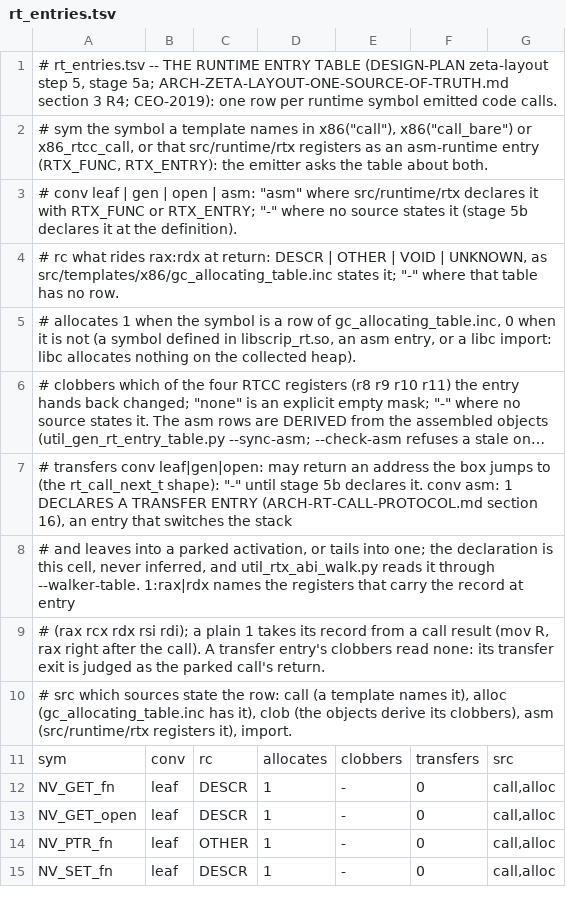
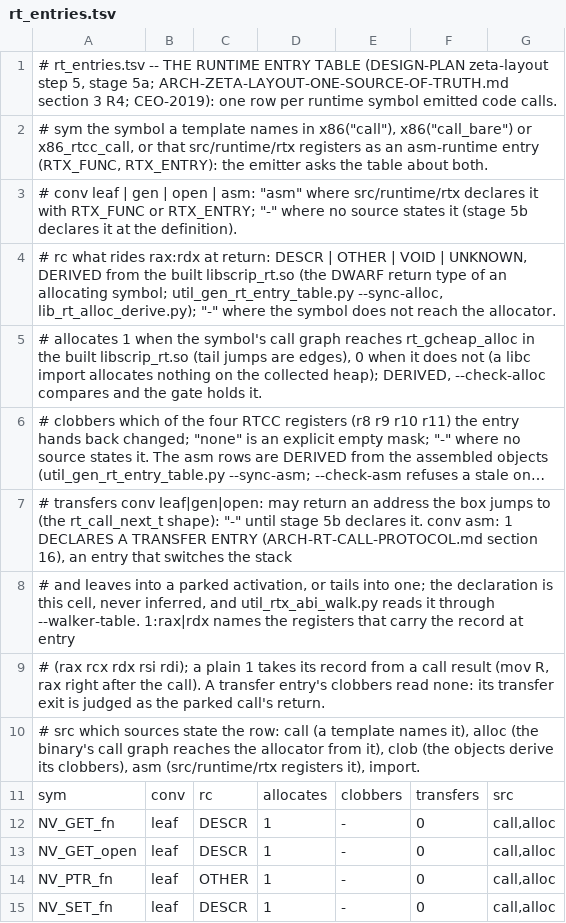
Before and after one commit to snobol4ever/harness, a TSV file: scripts/rt_entries.tsv, drawn as a sheet; only a part is shown; long unchanged cells end in …; the diff names each change by its address in the sheet, - before the commit and + after, or states it on an @@ line.

Commit message:
entry table: rc and allocates are DERIVED from the binary -- lib_rt_alloc_derive.py, --sync-alloc, --check-alloc, gate arm 5b (step 5c generator half, neutral; cto ARCH-ZETA-LAYOUT 10.1)
The call-graph-plus-DWARF road util_gen_gc_allocating_table.py walked is now a library (lib_rt_alloc_derive.py, derive(so) -> {symbol: class}); the old generator imports it, so there is one derivation and no copy. util_gen_rt_entry_table.py gains --sync-alloc (rewrites the rc and allocates columns of every row from the binary) and --check-alloc (rc 0 FRESH, 1 STALE naming each row, 2 cannot derive); the 5a rule that read gc_allocating_table.inc is gone from the generator. test_gate_rt_entry_table_matches_the_binary.sh grades the columns against the binary (arm 5b, before the asm refusal) with three controls: an allocating entry whose allocates is cleared, a non-allocating entry claiming 1, an OTHER widened to DESCR, each red. The unwinder still reads gc_allocating_table.inc and the file stays until R5 (cto 10.1): this lands the half that is true now.

Measured on SCRIP c1d0cf8e6: --check-alloc FRESH entries=562 allocating=417 reached=3077; --sync-alloc on a copy of rt_entries.tsv changes 0 bytes (the columns already equal the derivation); util_gen_gc_allocating_table.py --selftest 9/9 and --check FRESH; the allocating-set gate, the leaf clobber gate and the entry-table gate (23 arms) PASS on a rebuilt tree.

```diff
--- a/scripts/rt_entries.tsv
+++ b/scripts/rt_entries.tsv
-A4: …| UNKNOWN, as src/templates/x86/gc_allocating_table.inc states it; "-" where that table has no row.
+A4: …| UNKNOWN, DERIVED from the built libscrip_rt.so (the DWARF return type of an allocating symbol; util_gen_rt_entry_table.py --sync-alloc, lib_rt_alloc_derive.py); "-" where the symbol does not reach the allocator.
-A5: …when the symbol is a row of gc_allocating_table.inc, 0 when it is not (a symbol defined in libscrip_rt.so, an asm entry, or a libc import: libc allocates nothing on the collected heap).
+A5: …when the symbol's call graph reaches rt_gcheap_alloc in the built libscrip_rt.so (tail jumps are edges), 0 when it does not (a libc import allocates nothing on the collected heap); DERIVED, --check-alloc compares and the gate holds it.
-A10: …it), alloc (gc_allocating_table.inc has it), clob…
+A10: …it), alloc (the binary's call graph reaches the allocator from it), clob…
```
Also changed, not shown: 4 other files.
